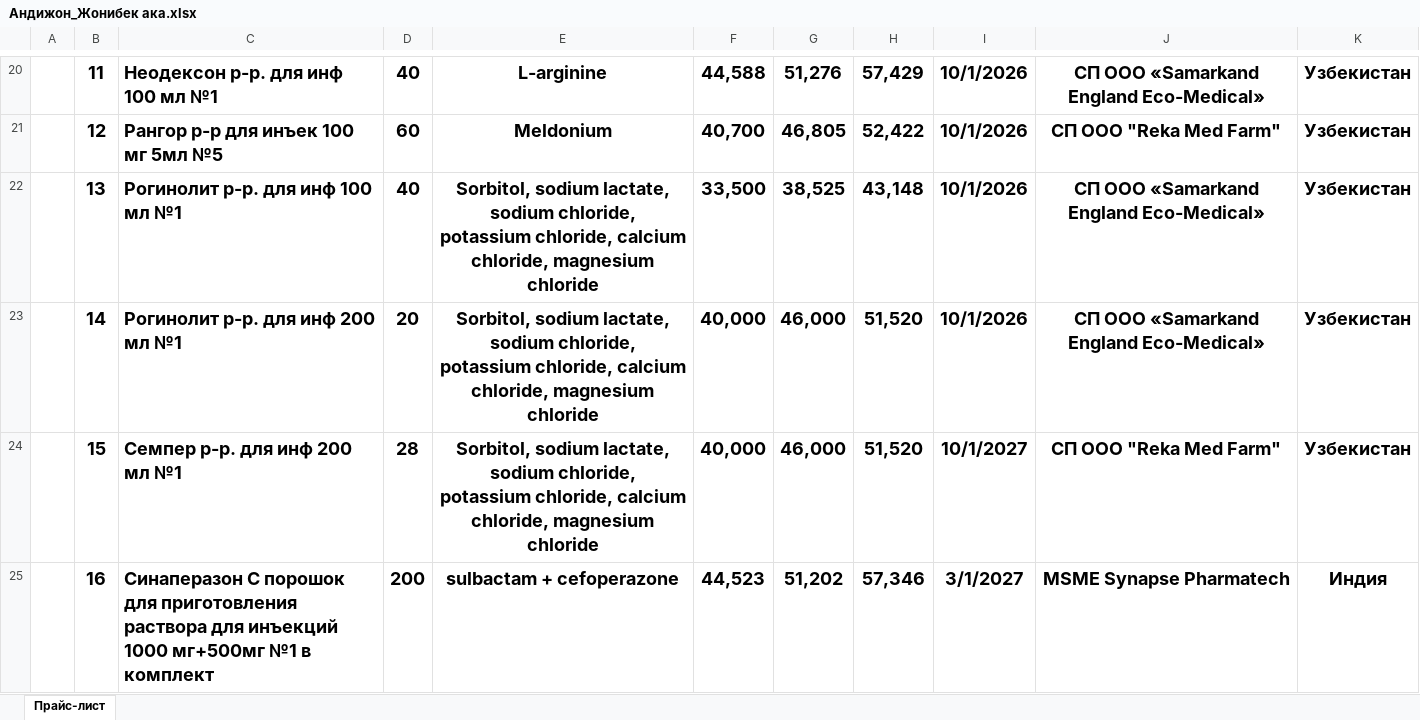
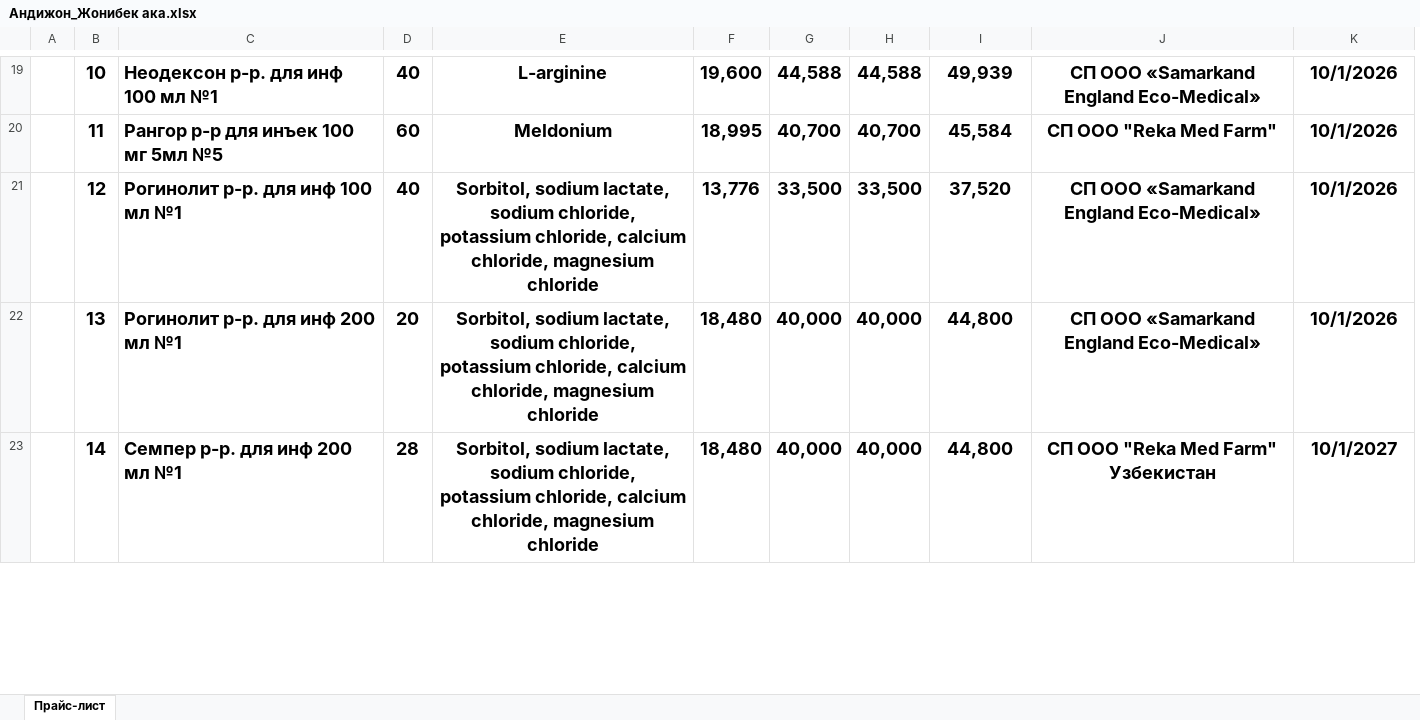
Before and after one commit to shaxrizodaisoyeva/rmf-helper-bot, an Excel workbook: Андижон_Жонибек ака.xlsx, sheet Прайс-лист, drawn as a sheet; only a part is shown, gaps mark what is left out; values as stored, in another font and other column widths than the file's, no borders; charts and pictures not drawn; removed rows and columns are numbered as before the commit, all else as after; ↵ is a line break in a cell; the diff covers the shown part only; the diff names each change by its address in the sheet, - before the commit and + after, or states it on an @@ line.

```diff
--- a/Андижон_Жонибек ака.xlsx (sheet Прайс-лист)
+++ b/Андижон_Жонибек ака.xlsx (sheet Прайс-лист)
+column F, rows 19-22: 19,600 | 18,995 | 13,776 | 18,480
-column G, rows 20-23: 51,276 | 46,805 | 38,525 | 46,000
-B19: 11
+B19: 10
-H19: 57,429
+H19: 44,588
-I19: 10/1/2026
+I19: 49,939
-K19:K22: Узбекистан
+K19:K22: 10/1/2026
-B20: 12
+B20: 11
-H20: 52,422
+H20: 40,700
-I20: 10/1/2026
+I20: 45,584
-B21: 13
+B21: 12
-H21: 43,148
+H21: 33,500
-I21: 10/1/2026
+I21: 37,520
-B22: 14
+B22: 13
-H22: 51,520
+H22: 40,000
-I22: 10/1/2026
+I22: 44,800
-row 24:  | 15 | Семпер р-р. для инф 200 мл №1 | 28 | Sorbitol, sodium lactate, sodium chloride, ↵ potassium chloride, calcium chloride, magnesium chloride | 40,000 | 46,000 | 51,520 | 10/1/2027 | СП ООО "Reka Med Farm" | Узбекистан
-row 25:  | 16 | Синаперазон С порошок для приготовления раствора для инъекций 1000 мг+500мг №1 в комплект | 200 | sulbactam + cefoperazone | 44,523 | 51,202 | 57,346 | 3/1/2027 | MSME Synapse Pharmatech | Индия
+row 23:  | 14 | Семпер р-р. для инф 200 мл №1 | 28 | Sorbitol, sodium lactate, sodium chloride, ↵ potassium chloride, calcium chloride, magnesium chloride | 18,480 | 40,000 | 40,000 | 44,800 | СП ООО "Reka Med Farm" Узбекистан | 10/1/2027
```
Also changed, not shown: 4 added rows, 6 removed rows and 45 edited cells elsewhere in this sheet, Бухоро_Нафосат опа.xlsx, Самарканд_Хуршед ака 2.xlsx, 1 other file.
